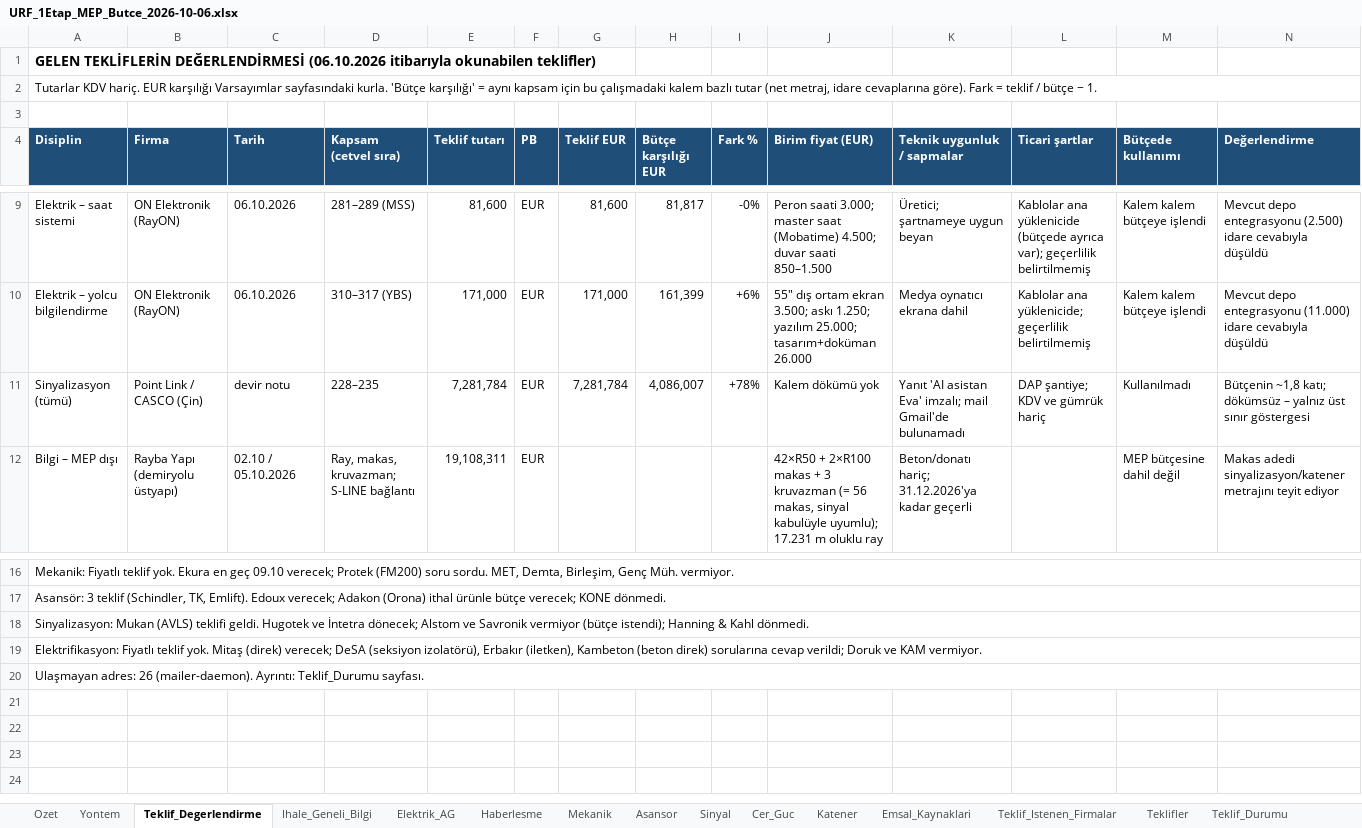
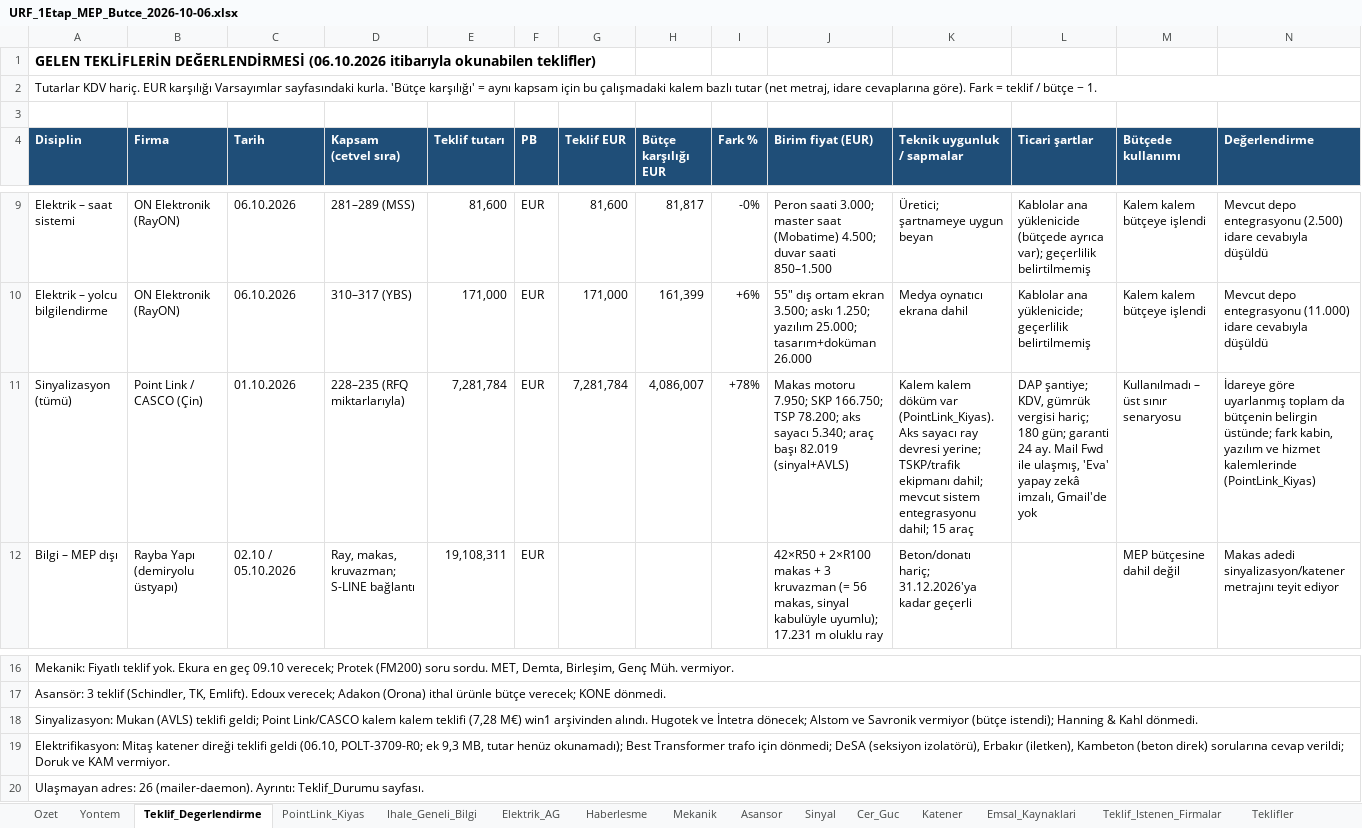
Before and after one commit to serhatcelik07-creator/rep12, an Excel workbook: butce/URF_1Etap_MEP_Butce_2026-10-06.xlsx, sheet Teklif_Degerlendirme, drawn as a sheet; only a part is shown, gaps mark what is left out; values as stored, in another font and other column widths than the file's, no borders; the diff names each change by its address in the sheet, - before the commit and + after, or states it on an @@ line.

```diff
--- a/butce/URF_1Etap_MEP_Butce_2026-10-06.xlsx (sheet Teklif_Degerlendirme)
+++ b/butce/URF_1Etap_MEP_Butce_2026-10-06.xlsx (sheet Teklif_Degerlendirme)
+sheet tab: PointLink_Kiyas
-C11 (Tarih): devir notu
+C11 (Tarih): 01.10.2026
-D11 (Kapsam (cetvel sıra)): 228–235
+D11 (Kapsam (cetvel sıra)): 228–235 (RFQ miktarlarıyla)
-J11 (Birim fiyat (EUR)): Kalem dökümü yok
+J11 (Birim fiyat (EUR)): Makas motoru 7.950; SKP 166.750; TSP 78.200; aks sayacı 5.340; araç başı 82.019 (sinyal+AVLS)
-K11 (Teknik uygunluk / sapmalar): Yanıt 'AI asistan Eva' imzalı; mail Gmail'de bulunamadı
+K11 (Teknik uygunluk / sapmalar): Kalem kalem döküm var (PointLink_Kiyas). Aks sayacı ray devresi yerine; TSKP/trafik ekipmanı dahil; mevcut sistem entegrasyonu dahil; 15 araç
-L11 (Ticari şartlar): DAP şantiye; KDV ve gümrük hariç
+L11 (Ticari şartlar): DAP şantiye; KDV, gümrük vergisi hariç; 180 gün; garanti 24 ay. Mail Fwd ile ulaşmış, 'Eva' yapay zekâ imzalı, Gmail'de yok
-M11 (Bütçede kullanımı): Kullanılmadı
+M11 (Bütçede kullanımı): Kullanılmadı – üst sınır senaryosu
-N11 (Değerlendirme): Bütçenin ~1,8 katı; dökümsüz – yalnız üst sınır göstergesi
+N11 (Değerlendirme): İdareye göre uyarlanmış toplam da bütçenin belirgin üstünde; fark kabin, yazılım ve hizmet kalemlerinde (PointLink_Kiyas)
-A18 (Disiplin): …(AVLS) teklifi geldi. Hugotek ve…
+A18 (Disiplin): …(AVLS) teklifi geldi; Point Link/CASCO kalem kalem teklifi (7,28 M€) win1 arşivinden alındı. Hugotek ve…
-A19 (Disiplin): Elektrifikasyon: Fiyatlı teklif yok. Mitaş (direk) verecek; DeSA (seksiyon…
+A19 (Disiplin): Elektrifikasyon: Mitaş katener direği teklifi geldi (06.10, POLT-3709-R0; ek 9,3 MB, tutar henüz okunamadı); Best Transformer trafo için dönmedi; DeSA (seksiyon…
```
Also changed, not shown: sheet Teklif_Istenen_Firmalar, charts or pictures, 6 other files.
